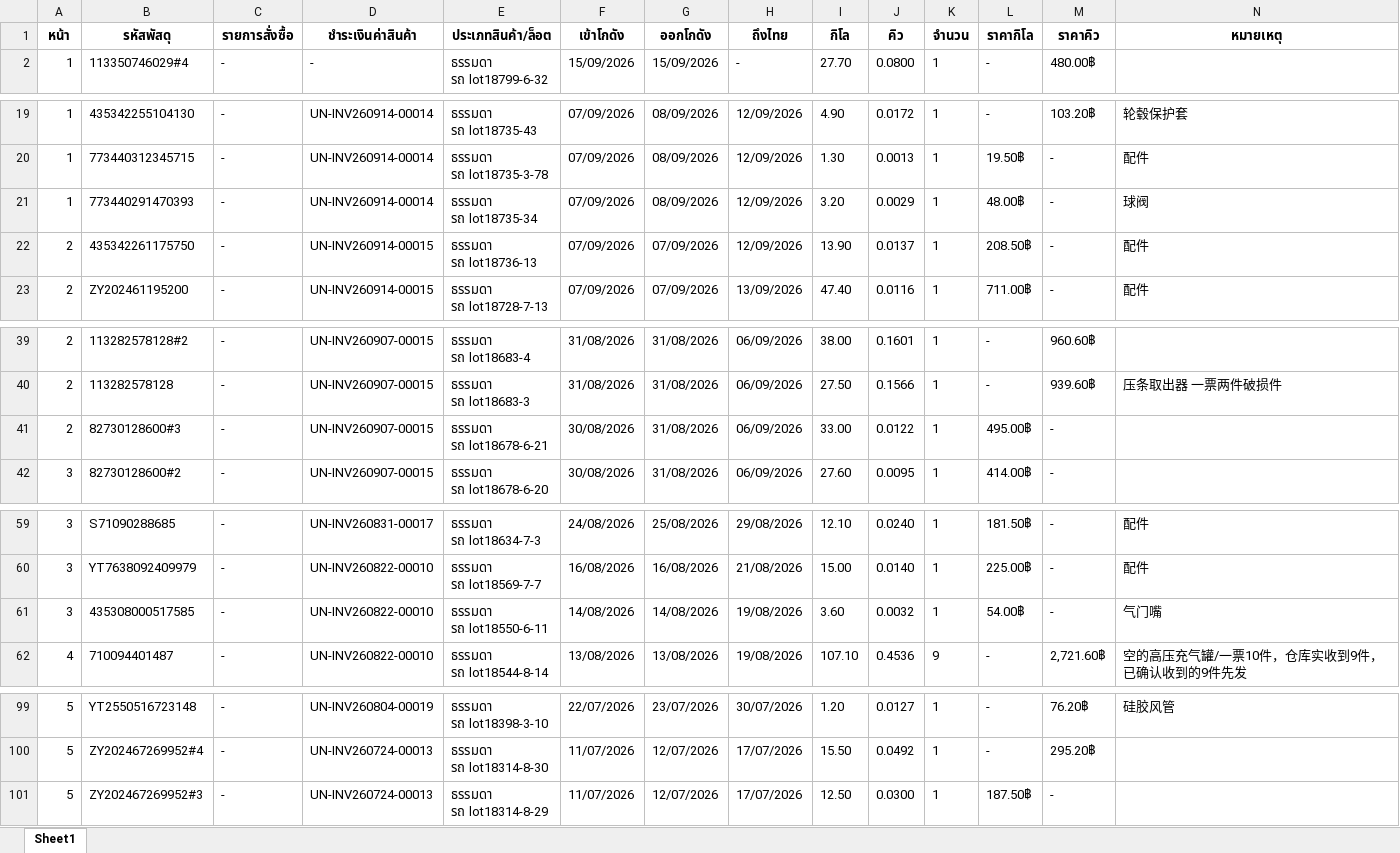
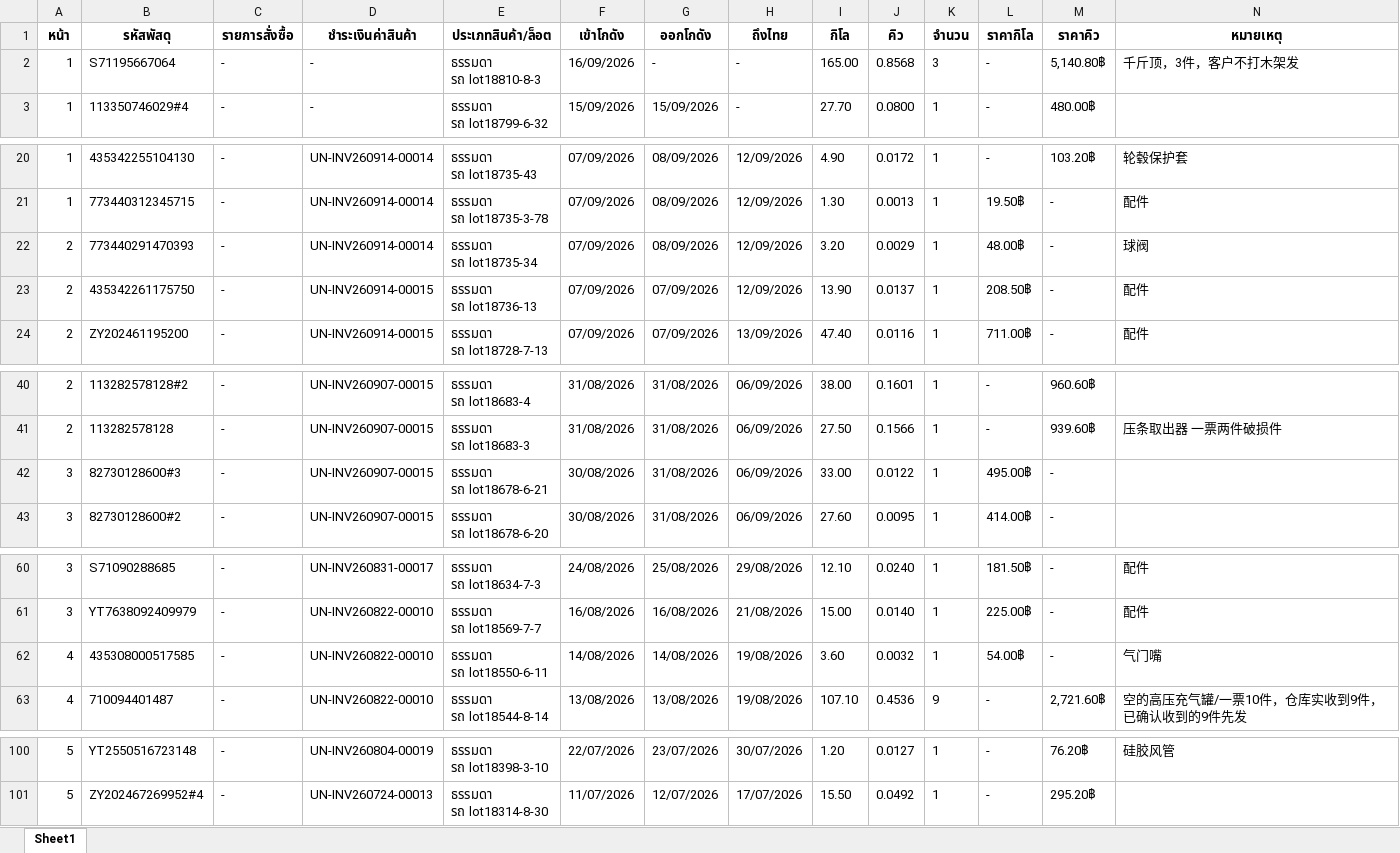
Before and after one commit to pet1486-sys/titan-shipping-uneedcargo, an Excel workbook: cargo_packages_p1-5.xlsx, sheet Sheet1, drawn as a sheet; only a part is shown, gaps mark what is left out; values as stored, in another font and other column widths than the file's, no borders; removed rows and columns are numbered as before the commit, all else as after; ↵ is a line break in a cell; the diff covers the shown part only; the diff names each change by its address in the sheet, - before the commit and + after, or states it on an @@ line.

```diff
--- a/cargo_packages_p1-5.xlsx (sheet Sheet1)
+++ b/cargo_packages_p1-5.xlsx (sheet Sheet1)
+row 2: 1 | S71195667064 | - | - | ธรรมดา ↵ รถ lot18810-8-3 | 16/09/2026 | - | - | 165.00 | 0.8568 | 3 | - | 5,140.80฿ | 千斤顶，3件，客户不打木架发
-A22 (หน้า): 1
+A22 (หน้า): 2
-A42 (หน้า): 2
+A42 (หน้า): 3
-A62 (หน้า): 3
+A62 (หน้า): 4
-row 101: 5 | ZY202467269952#3 | - | UN-INV260724-00013 | ธรรมดา ↵ รถ lot18314-8-29 | 11/07/2026 | 12/07/2026 | 17/07/2026 | 12.50 | 0.0300 | 1 | 187.50฿ | -
```
Also changed, not shown: 1 edited cell elsewhere in this sheet.
